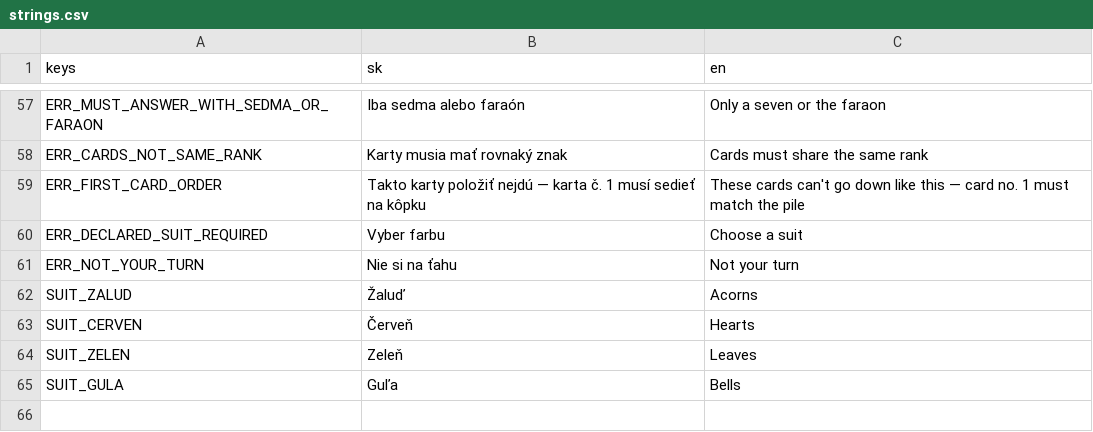
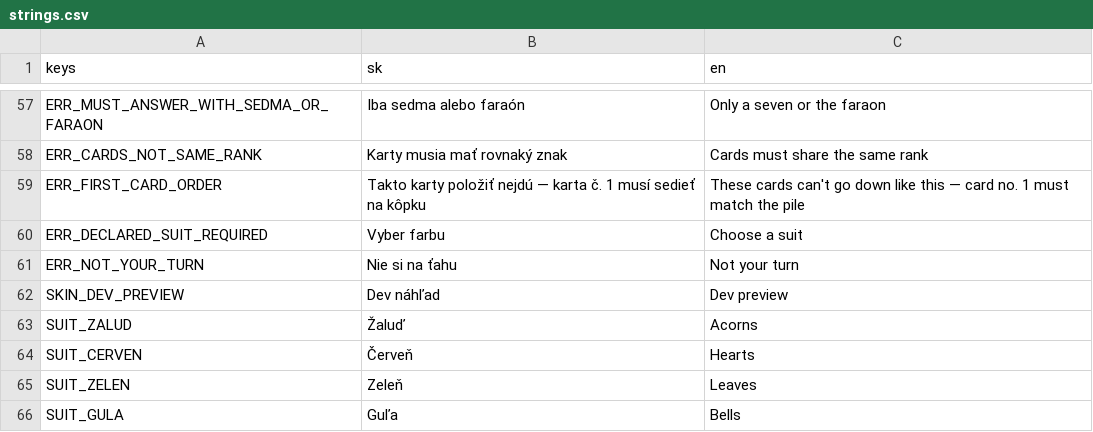
Before and after one commit to simon01920/faraon-farar, a CSV file: localization/strings.csv, drawn as a sheet; only a part is shown, gaps mark what is left out.

```diff
--- a/localization/strings.csv
+++ b/localization/strings.csv
@@ -61,2 +61,3 @@ ERR_DECLARED_SUIT_REQUIRED,Vyber farbu,Choose a suit
 ERR_NOT_YOUR_TURN,Nie si na ťahu,Not your turn
+SKIN_DEV_PREVIEW,Dev náhľad,Dev preview
 SUIT_ZALUD,Žaluď,Acorns
```
Also changed, not shown: 10 other files.
